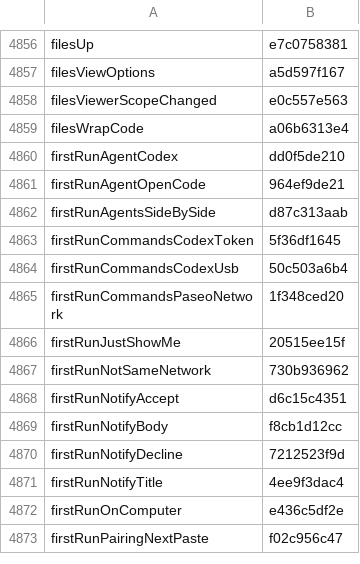
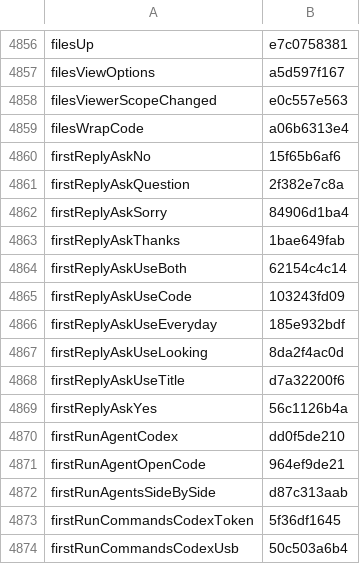
Before and after one commit to Eslamasabry/opencode-mobile-next, a TSV file: native/tools/strings/translation-state/ar.tsv, drawn as a sheet; only a part is shown, gaps mark what is left out; the shorter side is filled out with more unchanged rows; the diff names each change by its address in the sheet, - before the commit and + after, or states it on an @@ line.

Commit message:
fix(chat): translate ask, update B-STAR-010 and PRIVACY [skip ci]
Add the ten first-reply ask strings across all ten shipped locales via
translate.py, rewrite B-STAR-010 to the first-reply rule, and change
PRIVACY.md line 145 from 'Not now' to 'Skip' for owner review.

Change-Class: fix
Co-Authored-By: GLM 5.4 <noreply@z.ai>

```diff
--- a/native/tools/strings/translation-state/ar.tsv
+++ b/native/tools/strings/translation-state/ar.tsv
+row 4860: firstReplyAskNo | 15f65b6af6
+row 4861: firstReplyAskQuestion | 2f382e7c8a
+row 4862: firstReplyAskSorry | 84906d1ba4
+row 4863: firstReplyAskThanks | 1bae649fab
+row 4864: firstReplyAskUseBoth | 62154c4c14
+row 4865: firstReplyAskUseCode | 103243fd09
+row 4866: firstReplyAskUseEveryday | 185e932bdf
+row 4867: firstReplyAskUseLooking | 8da2f4ac0d
+row 4868: firstReplyAskUseTitle | d7a32200f6
+row 4869: firstReplyAskYes | 56c1126b4a
```
Also changed, not shown: native/tools/strings/translation-state/es.tsv, native/tools/strings/translation-state/fr.tsv, 19 other files.
